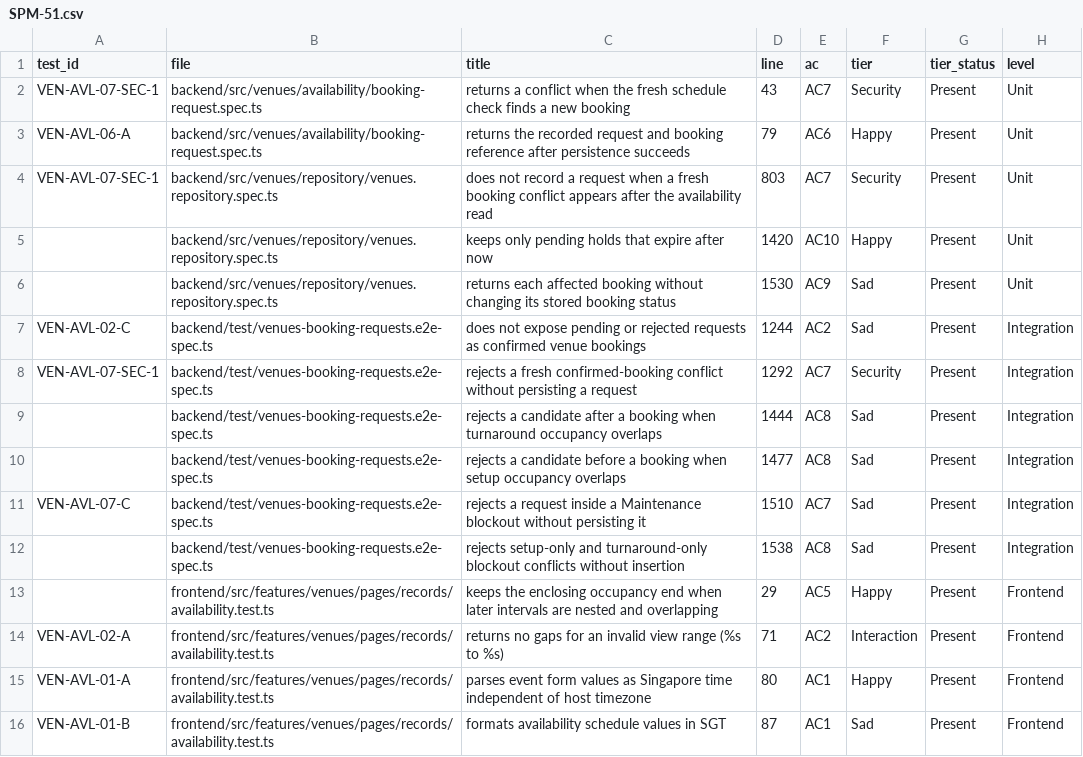
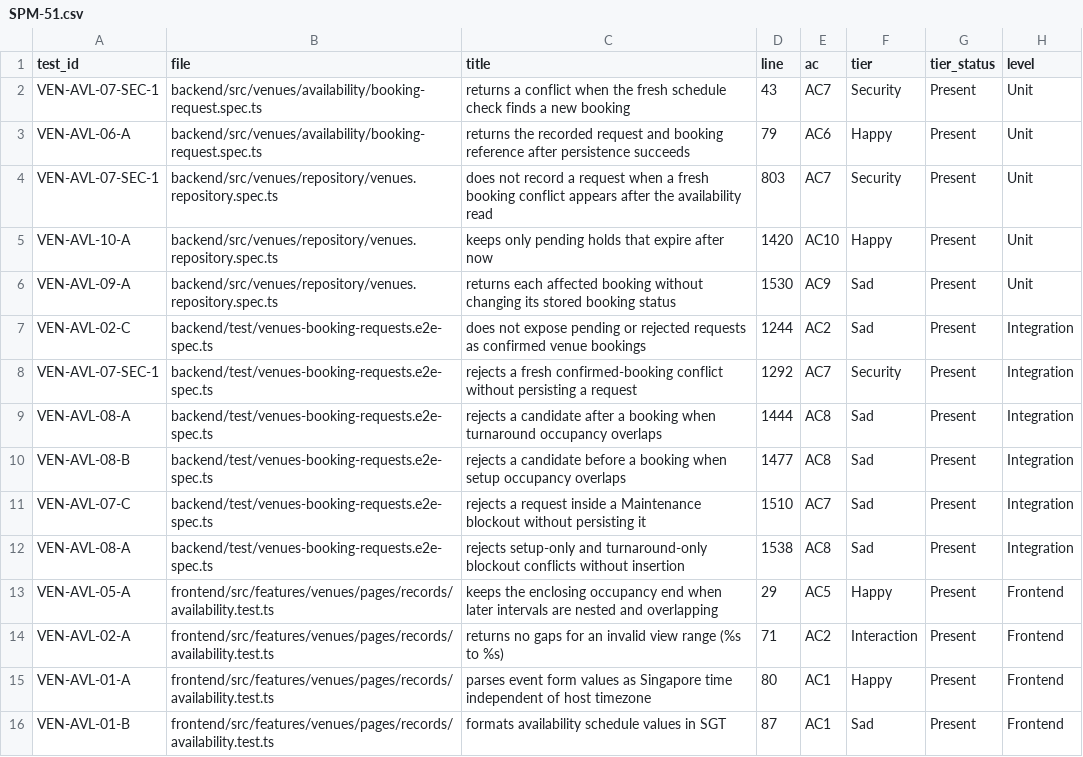
Before and after one commit to IS212-G5-T2/IS212-G5-T2, a CSV file: docs/test-cases/workflow/records/SPM-51.csv, drawn as a sheet; only a part is shown; the diff covers the shown part only; the diff names each change by its address in the sheet, - before the commit and + after, or states it on an @@ line.

```diff
--- a/docs/test-cases/workflow/records/SPM-51.csv
+++ b/docs/test-cases/workflow/records/SPM-51.csv
-A5 (test_id): (empty)
+A5 (test_id): VEN-AVL-10-A
-A6 (test_id): (empty)
+A6 (test_id): VEN-AVL-09-A
-A9 (test_id): (empty)
+A9 (test_id): VEN-AVL-08-A
-A10 (test_id): (empty)
+A10 (test_id): VEN-AVL-08-B
-A12 (test_id): (empty)
+A12 (test_id): VEN-AVL-08-A
-A13 (test_id): (empty)
+A13 (test_id): VEN-AVL-05-A
```
Also changed, not shown: 9 edited cells elsewhere in this file, 6 other files.
